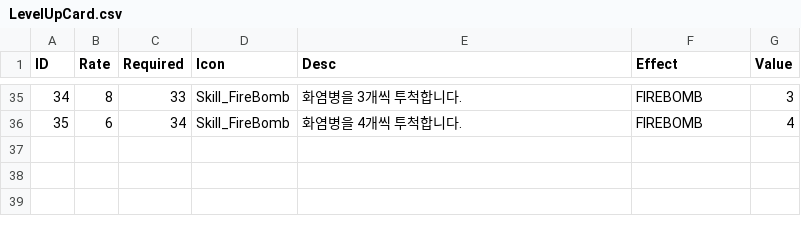
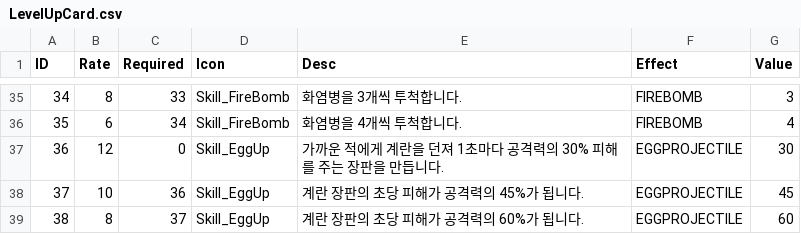
Before and after one commit to hanyj2023/YJHan29, a CSV file: Assets/Resources/LevelUpCard.csv, drawn as a sheet; only a part is shown, gaps mark what is left out.

```diff
--- a/Assets/Resources/LevelUpCard.csv
+++ b/Assets/Resources/LevelUpCard.csv
@@ -36 +36,4 @@
 35,6,34,Skill_FireBomb,화염병을 4개씩 투척합니다.,FIREBOMB,4
+36,12,0,Skill_EggUp,가까운 적에게 계란을 던져 1초마다 공격력의 30% 피해를 주는 장판을 만듭니다.,EGGPROJECTILE,30
+37,10,36,Skill_EggUp,계란 장판의 초당 피해가 공격력의 45%가 됩니다.,EGGPROJECTILE,45
+38,8,37,Skill_EggUp,계란 장판의 초당 피해가 공격력의 60%가 됩니다.,EGGPROJECTILE,60
```
Also changed, not shown: 34 other files.
